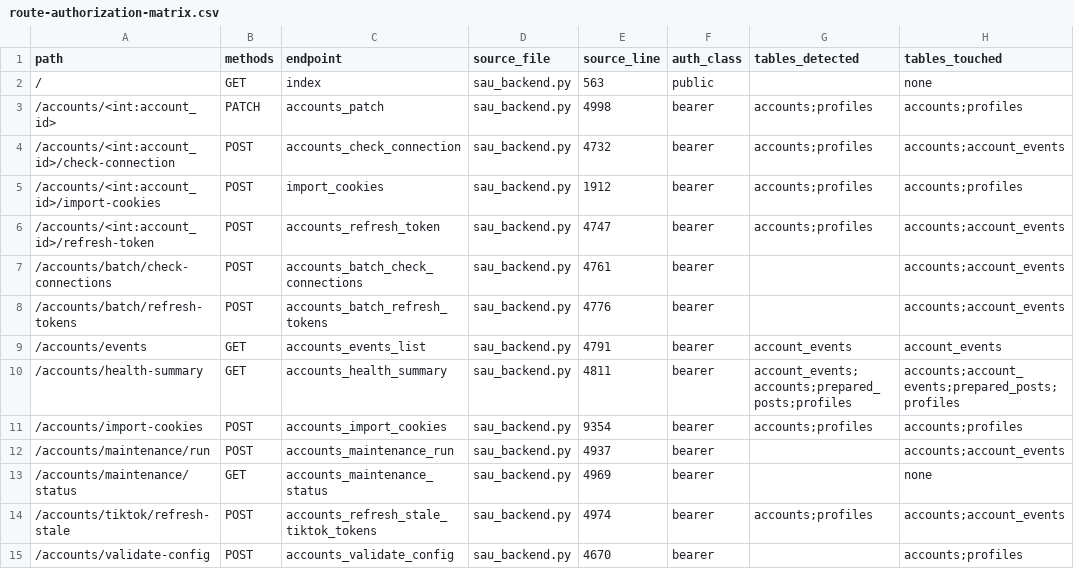
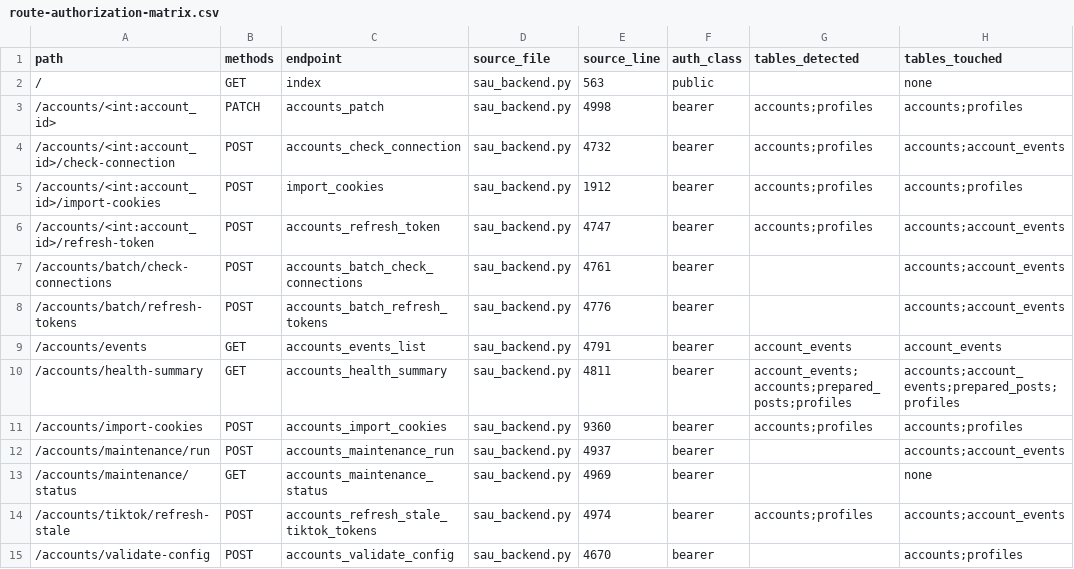
Before and after one commit to Willywang8216/social-auto-upload, a CSV file: reports/route-authorization-matrix.csv, drawn as a sheet; only a part is shown; the diff covers the shown part only; the diff names each change by its address in the sheet, - before the commit and + after, or states it on an @@ line.

```diff
--- a/reports/route-authorization-matrix.csv
+++ b/reports/route-authorization-matrix.csv
-E11 (source_line): 9354
+E11 (source_line): 9360
```
Also changed, not shown: 21 edited cells elsewhere in this file.
